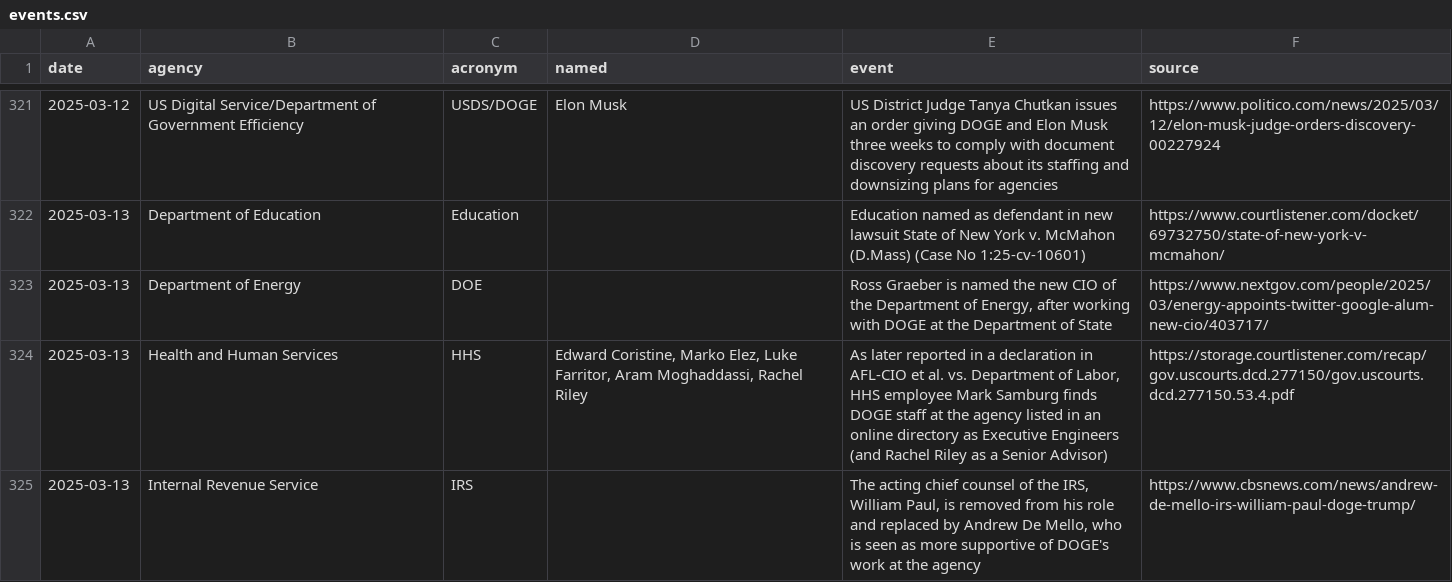
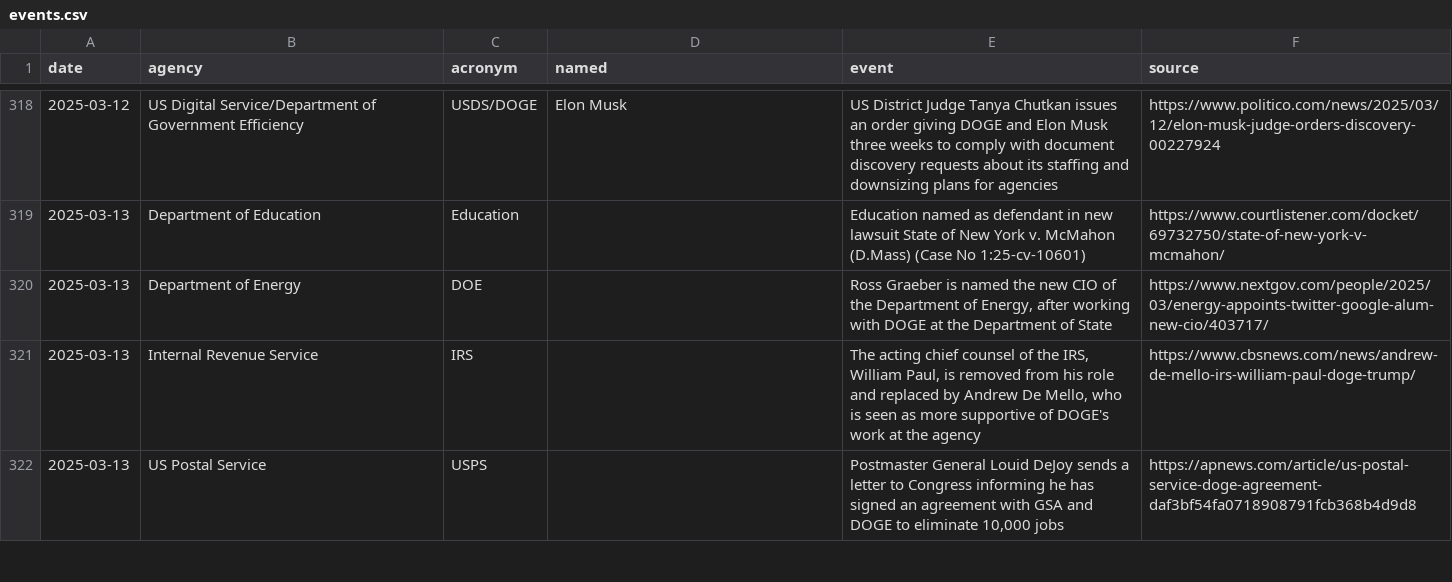
Before and after one commit to harrisj/trump_data, a CSV file: it_modernization/events.csv, drawn as a sheet; only a part is shown, gaps mark what is left out; the shorter side is filled out with more unchanged rows; removed rows and columns are numbered as before the commit, all else as after; the diff covers the shown part only; the diff names each change by its address in the sheet, - before the commit and + after, or states it on an @@ line.

```diff
--- a/it_modernization/events.csv
+++ b/it_modernization/events.csv
-row 324: 2025-03-13 | Health and Human Services | HHS | Edward Coristine, Marko Elez, Luke Farritor, Aram Moghaddassi, Rachel Riley | As later reported in a declaration in AFL-CIO et al. vs. Department of Labor, HHS employee Mark Samburg finds DOGE staff at the agency listed in an online directory as Executive Engineers (and Rachel Riley as a Senior Advisor) | https://storage.courtlistener.com/recap/gov.uscourts.dcd.277150/gov.uscourts.dcd.277150.53.4.pdf
```
Also changed, not shown: 1 added row and 4 removed rows elsewhere in this file, 4 other files.
